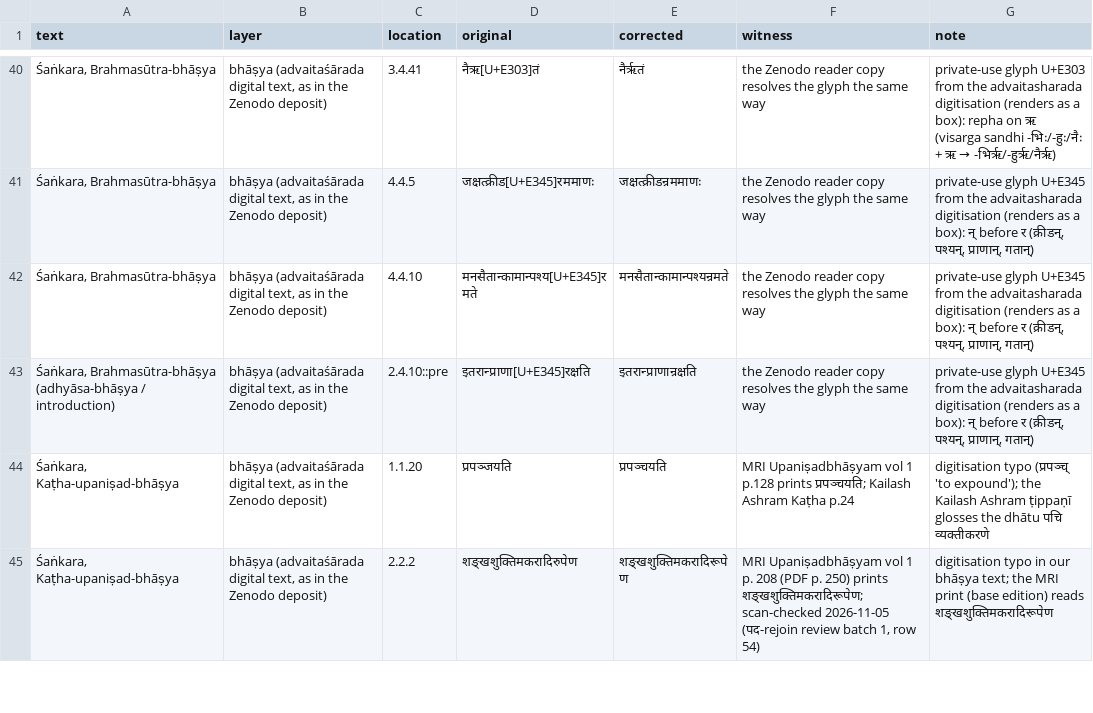
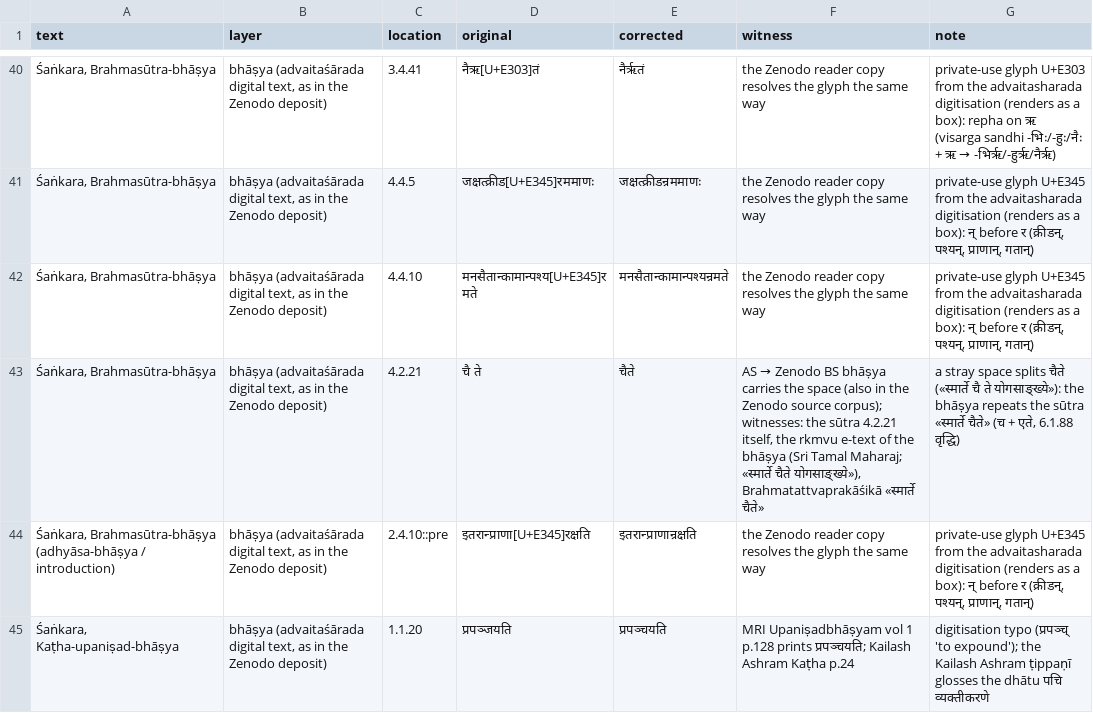
Before and after one commit to ConstrainedRandomVar/adhyayana-sahakari-data, a TSV file: corrections/bhasya-text_advaitasharada.tsv, drawn as a sheet; only a part is shown, gaps mark what is left out; the shorter side is filled out with more unchanged rows.

```diff
--- a/corrections/bhasya-text_advaitasharada.tsv
+++ b/corrections/bhasya-text_advaitasharada.tsv
@@ -42,2 +42,3 @@ text	layer	location	original	corrected	witness	note
 Śaṅkara, Brahmasūtra-bhāṣya	bhāṣya (advaitaśārada digital text, as in the Zenodo deposit)	4.4.10	मनसैतान्कामान्पश्य[U+E345]रमते	मनसैतान्कामान्पश्यन्रमते	the Zenodo reader copy resolves the glyph the same way	private-use glyph U+E345 from the advaitasharada digitisation (renders as a box): न् before र (क्रीडन्, पश्यन्, प्राणान्, गतान्)
+Śaṅkara, Brahmasūtra-bhāṣya	bhāṣya (advaitaśārada digital text, as in the Zenodo deposit)	4.2.21	चै ते	चैते	AS → Zenodo BS bhāṣya carries the space (also in the Zenodo source corpus); witnesses: the sūtra 4.2.21 itself, the rkmvu e-text of the bhāṣya (Sri Tamal Maharaj; «स्मार्ते चैते योगसाङ्ख्ये»), Brahmatattvaprakāśikā «स्मार्ते चैते»	a stray space splits चैते («स्मार्ते चै ते योगसाङ्ख्ये»): the bhāṣya repeats the sūtra «स्मार्ते चैते» (च + एते, 6.1.88 वृद्धि)
 Śaṅkara, Brahmasūtra-bhāṣya (adhyāsa-bhāṣya / introduction)	bhāṣya (advaitaśārada digital text, as in the Zenodo deposit)	2.4.10::pre	इतरान्प्राणा[U+E345]रक्षति	इतरान्प्राणान्रक्षति	the Zenodo reader copy resolves the glyph the same way	private-use glyph U+E345 from the advaitasharada digitisation (renders as a box): न् before र (क्रीडन्, पश्यन्, प्राणान्, गतान्)
```
